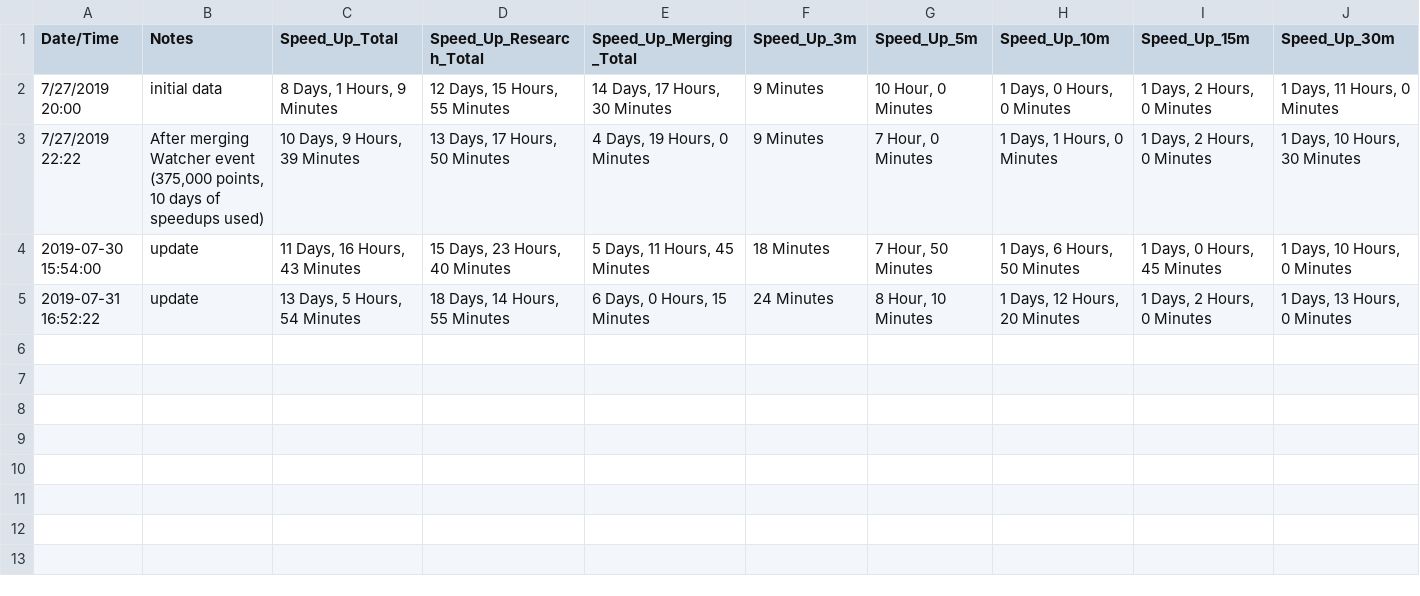
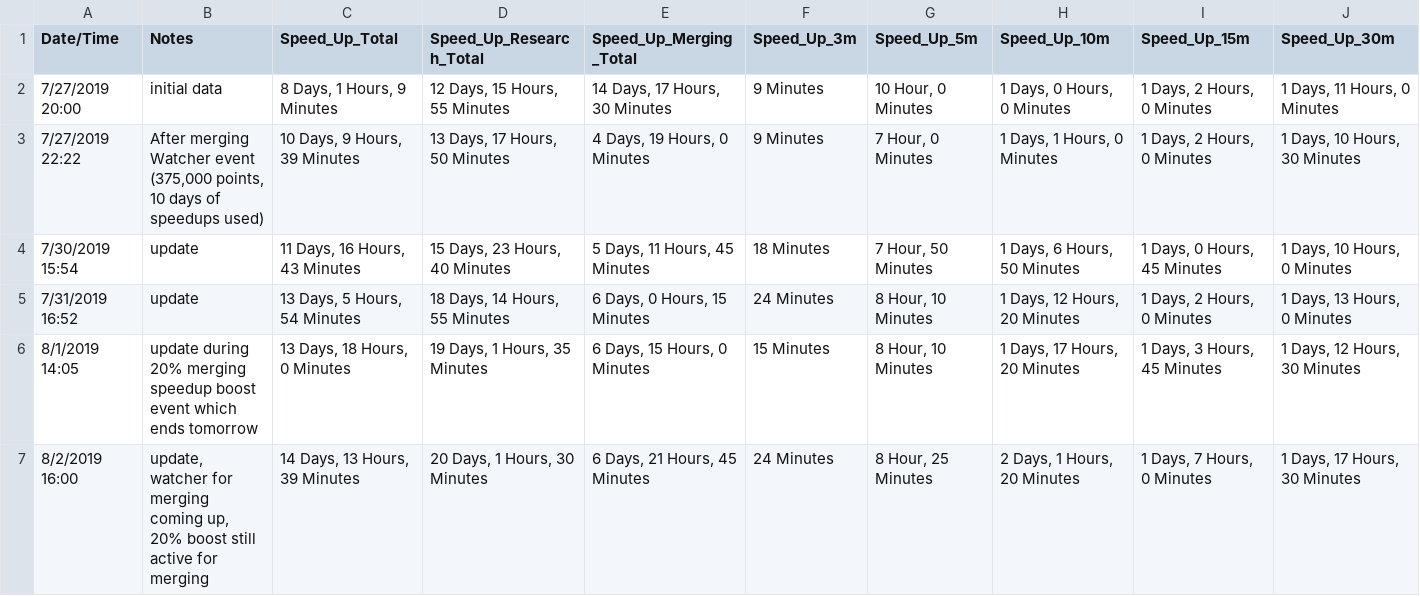
Before and after one commit to vincentwetzel/Lords_Mobile_Boost_Calculator, a CSV file: results.csv, drawn as a sheet; only a part is shown; rows hold the shown columns only; the diff covers the shown part only; the diff names each change by its address in the sheet, - before the commit and + after, or states it on an @@ line.

Commit message:
v1.2
Added an option to open results.csv at the conclusion of runtime.

v1.2.1

Always open CSV at the end of the script instead of prompting the user (y/n) to ask if they want to see it.

```diff
--- a/results.csv
+++ b/results.csv
-A4 (Date/Time): 2019-07-30 15:54:00
+A4 (Date/Time): 7/30/2019 15:54
-A5 (Date/Time): 2019-07-31 16:52:22
+A5 (Date/Time): 7/31/2019 16:52
+row 6: 8/1/2019 14:05 | update during 20% merging speedup boost event which ends tomorrow | 13 Days, 18 Hours, 0 Minutes | 19 Days, 1 Hours, 35 Minutes | 6 Days, 15 Hours, 0 Minutes | 15 Minutes | 8 Hour, 10 Minutes | 1 Days, 17 Hours, 20 Minutes | 1 Days, 3 Hours, 45 Minutes | 1 Days, 12 Hours, 30 Minutes
+row 7: 8/2/2019 16:00 | update, watcher for merging coming up, 20% boost still active for merging | 14 Days, 13 Hours, 39 Minutes | 20 Days, 1 Hours, 30 Minutes | 6 Days, 21 Hours, 45 Minutes | 24 Minutes | 8 Hour, 25 Minutes | 2 Days, 1 Hours, 20 Minutes | 1 Days, 7 Hours, 0 Minutes | 1 Days, 17 Hours, 30 Minutes
```
Also changed, not shown: 4 added rows elsewhere in this file, 1 other file.
